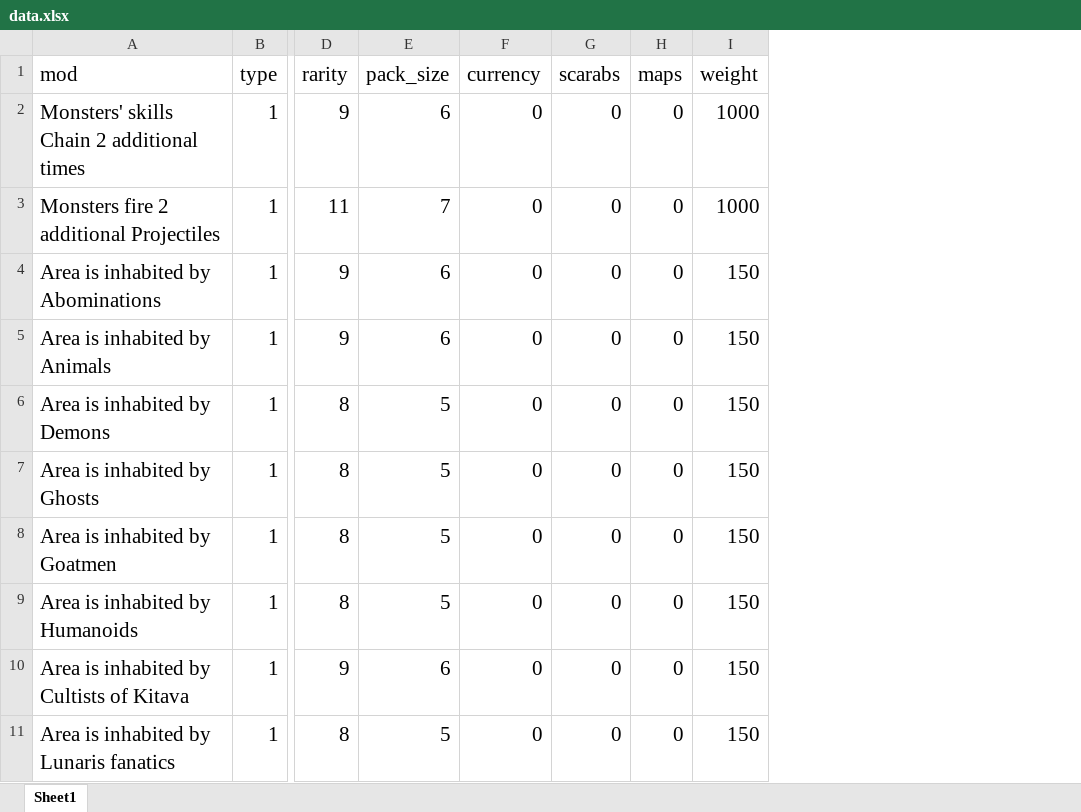
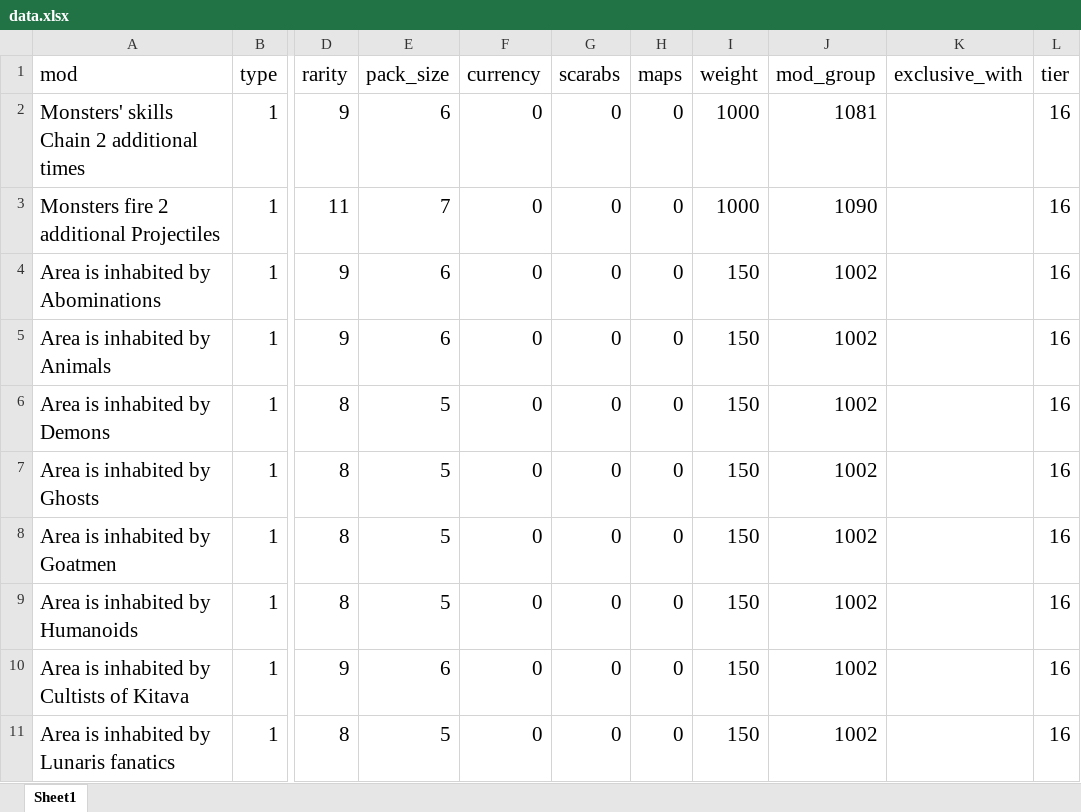
Before and after one commit to domagoj-1996/Chaostimator, an Excel workbook: data.xlsx, sheet Sheet1, drawn as a sheet; only a part is shown, gaps mark what is left out; values as stored, in another font and other column widths than the file's, no borders; the diff names each change by its address in the sheet, - before the commit and + after, or states it on an @@ line.

Commit message:
v0.1.4
- Min t17 prefix + t17 suffix
- Changed math order
- Lowered iteration and batch count
- remaining affixes filled with dynamic exclusions and weights
- fast mode + accurate mode

```diff
--- a/data.xlsx (sheet Sheet1)
+++ b/data.xlsx (sheet Sheet1)
+column J (mod_group), rows 2-11: 1081 | 1090 | 1002 | 1002 | 1002 | 1002 | 1002 | 1002 | 1002 | 1002
+column K (exclusive_with), empty
+column L (tier), rows 2-11: all 16
```
Also changed, not shown: 1 other file.
